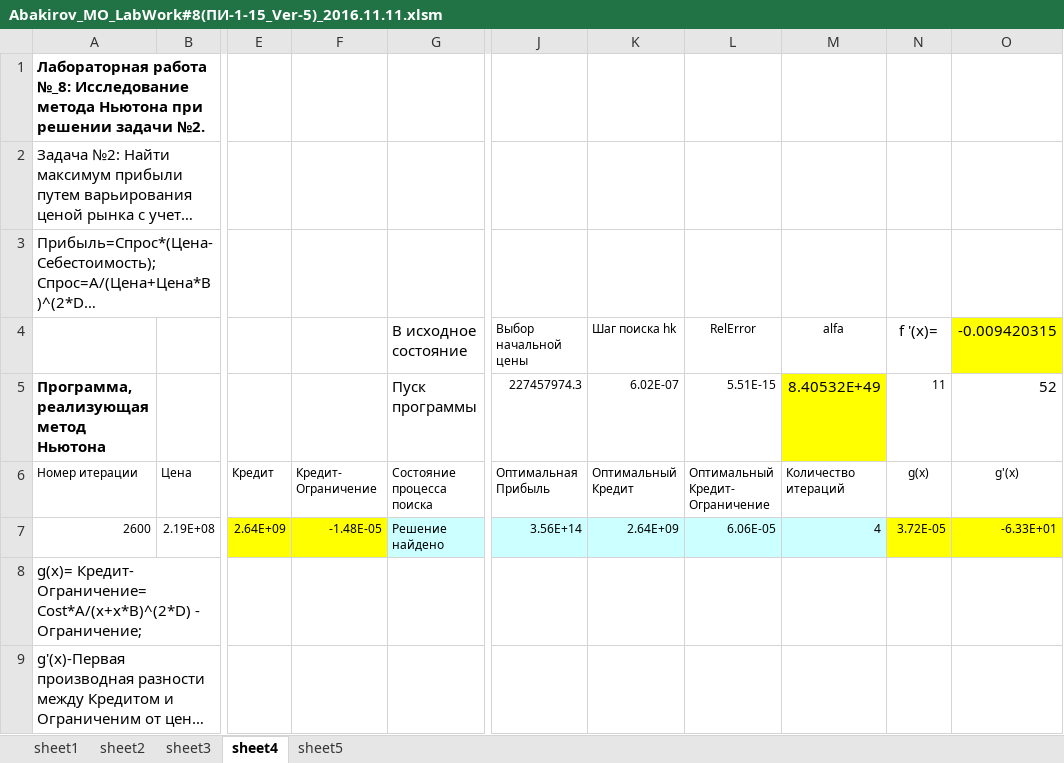
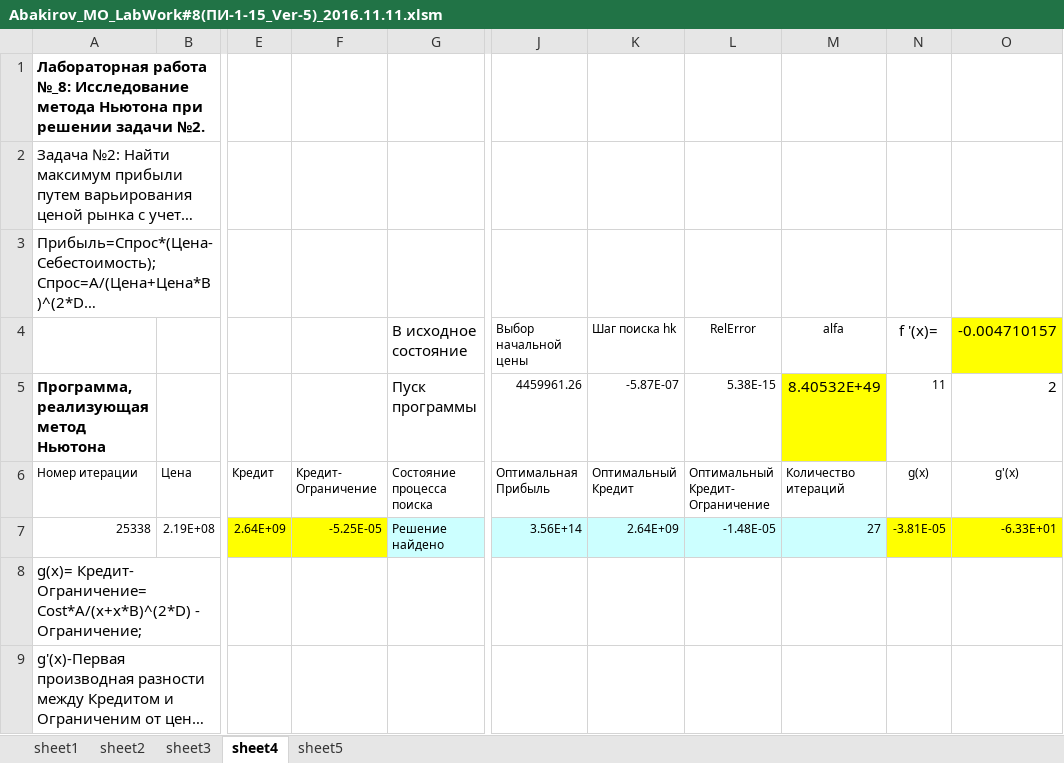
Before and after one commit to nabakirov/se_3, an Excel workbook: mo/Abakirov_MO_LabWork#8(ПИ-1-15_Ver-5)_2016.11.11.xlsm, sheet sheet4, drawn as a sheet; only a part is shown, gaps mark what is left out; long unchanged cells end in …; values as stored, in another font and other column widths than the file's, no borders; charts and pictures and conditional formats not drawn; the diff names each change by its address in the sheet, - before the commit and + after, or states it on an @@ line.

```diff
--- a/mo/Abakirov_MO_LabWork#8(ПИ-1-15_Ver-5)_2016.11.11.xlsm (sheet sheet4)
+++ b/mo/Abakirov_MO_LabWork#8(ПИ-1-15_Ver-5)_2016.11.11.xlsm (sheet sheet4)
-O4: -0.009420315
+O4: -0.004710157
-J5 (Выбор начальной цены): 227457974.3
+J5 (Выбор начальной цены): 4459961.26
-K5 (Шаг поиска hk): 6.02E-07
+K5 (Шаг поиска hk): -5.87E-07
-L5 (RelError): 5.51E-15
+L5 (RelError): 5.38E-15
-O5 (-0.004710157): 52
+O5 (-0.004710157): 2
-A7: 2600
+A7: 25338
-F7: -1.48E-05
+F7: -5.25E-05
-L7 (RelError): 6.06E-05
+L7 (RelError): -1.48E-05
-M7 (alfa): 4
+M7 (alfa): 27
-N7 (f '(x)=): 3.72E-05
+N7 (f '(x)=): -3.81E-05
```
Also changed, not shown: sheet sheet3, sheet sheet5, charts or pictures, mo/lab_7/Abakirov_MO_LabWork#7(Ver-4)_ПИ-1-15_2017.09.03.xlsm, 2 other files.
